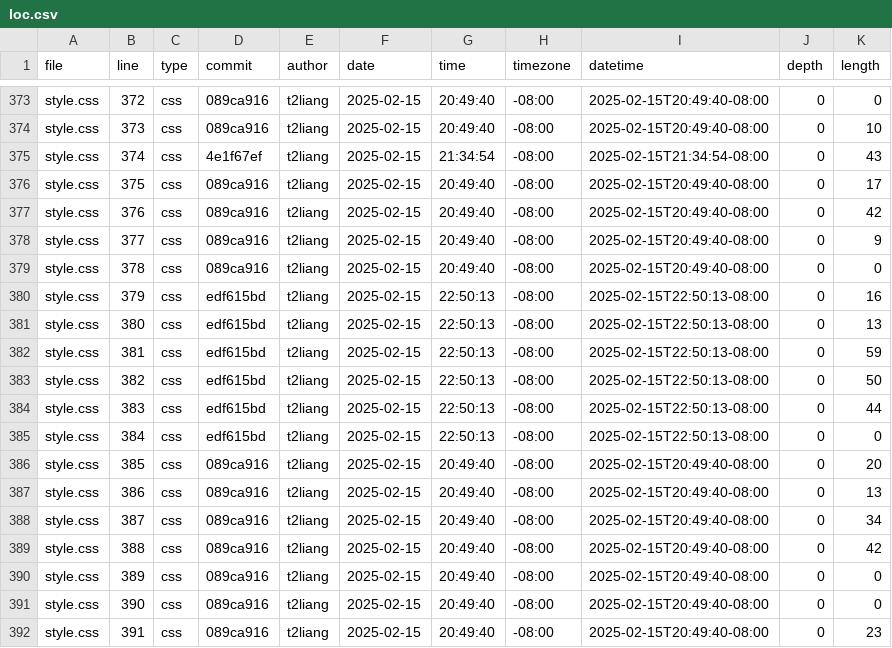
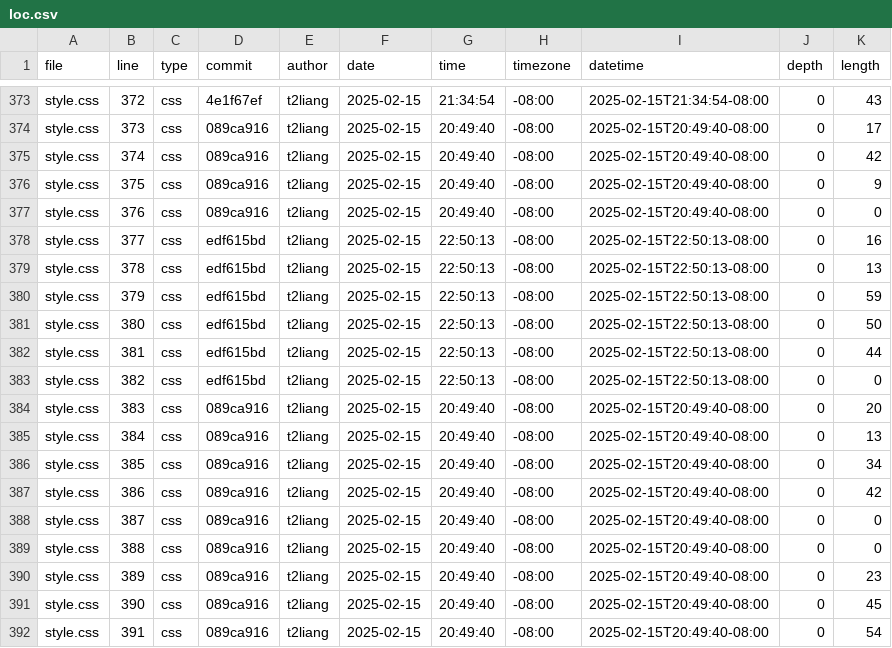
Before and after one commit to t2liang/portfolio, a CSV file: meta/loc.csv, drawn as a sheet; only a part is shown, gaps mark what is left out; the diff covers the shown part only; the diff names each change by its address in the sheet, - before the commit and + after, or states it on an @@ line.

```diff
--- a/meta/loc.csv
+++ b/meta/loc.csv
-D373 (commit): 089ca916
+D373 (commit): 4e1f67ef
-G373 (time): 20:49:40
+G373 (time): 21:34:54
-I373 (datetime): 2025-02-15T20:49:40-08:00
+I373 (datetime): 2025-02-15T21:34:54-08:00
-K373 (length): 0
+K373 (length): 43
-K374 (length): 10
+K374 (length): 17
-D375 (commit): 4e1f67ef
+D375 (commit): 089ca916
-G375 (time): 21:34:54
+G375 (time): 20:49:40
-I375 (datetime): 2025-02-15T21:34:54-08:00
+I375 (datetime): 2025-02-15T20:49:40-08:00
-K375 (length): 43
+K375 (length): 42
-K376 (length): 17
+K376 (length): 9
-K377 (length): 42
+K377 (length): 0
-D378:D379 (commit): 089ca916
+D378:D379 (commit): edf615bd
-G378:G379 (time): 20:49:40
+G378:G379 (time): 22:50:13
-I378:I379 (datetime): 2025-02-15T20:49:40-08:00
+I378:I379 (datetime): 2025-02-15T22:50:13-08:00
-K378 (length): 9
+K378 (length): 16
-K379 (length): 0
+K379 (length): 13
-K380 (length): 16
+K380 (length): 59
-K381 (length): 13
+K381 (length): 50
-K382 (length): 59
+K382 (length): 44
-K383 (length): 50
+K383 (length): 0
-D384:D385 (commit): edf615bd
+D384:D385 (commit): 089ca916
-G384:G385 (time): 22:50:13
+G384:G385 (time): 20:49:40
-I384:I385 (datetime): 2025-02-15T22:50:13-08:00
+I384:I385 (datetime): 2025-02-15T20:49:40-08:00
-K384 (length): 44
+K384 (length): 20
-K385 (length): 0
+K385 (length): 13
-K386 (length): 20
+K386 (length): 34
-K387 (length): 13
+K387 (length): 42
-K388 (length): 34
+K388 (length): 0
-K389 (length): 42
+K389 (length): 0
-K390 (length): 0
+K390 (length): 23
-K391 (length): 0
+K391 (length): 45
-K392 (length): 23
+K392 (length): 54
```
Also changed, not shown: 2 removed rows and 52 edited cells elsewhere in this file.
